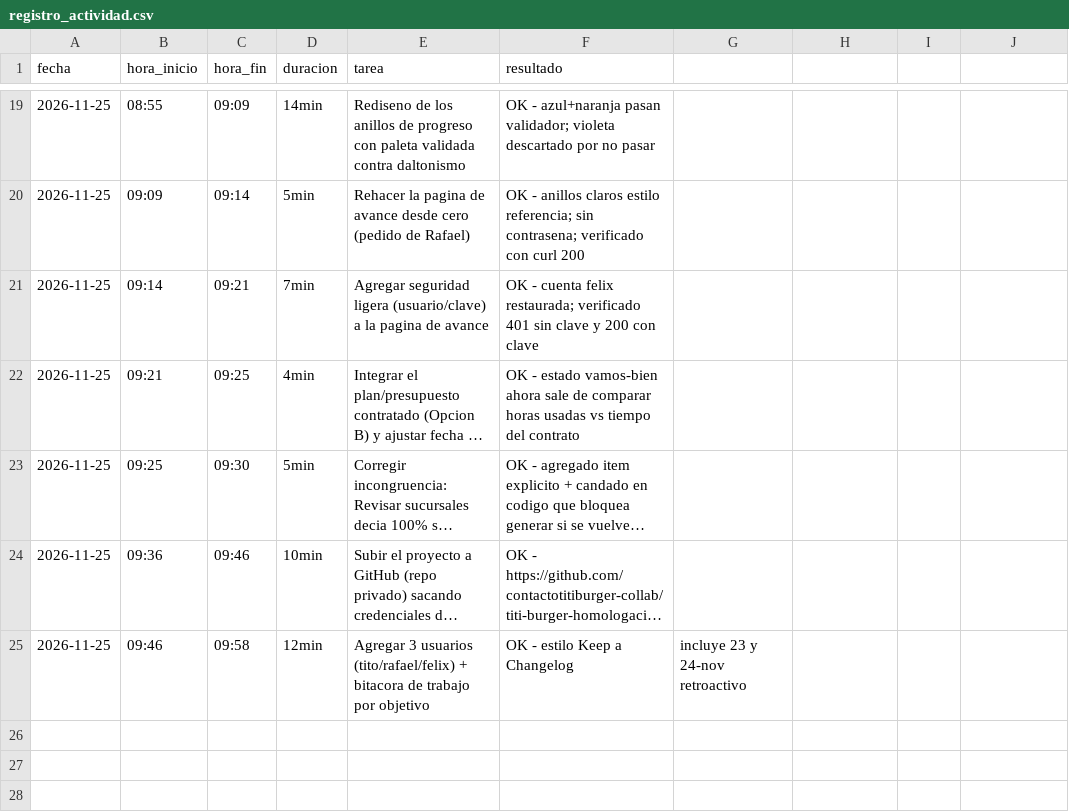
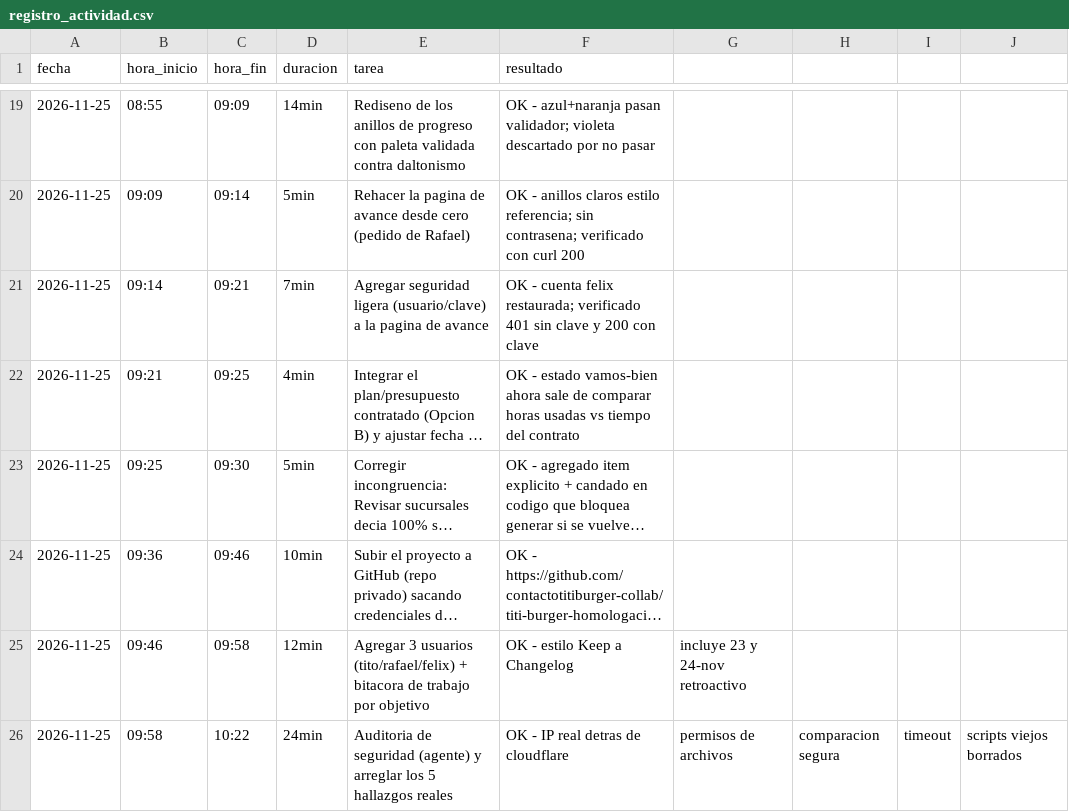
Before and after one commit to contactotitiburger-collab/titi-burger-homologacion-sr, a CSV file: registro_actividad.csv, drawn as a sheet; only a part is shown, gaps mark what is left out; long unchanged cells end in …; the diff names each change by its address in the sheet, - before the commit and + after, or states it on an @@ line.

Commit message:
Corregir hallazgos de la auditoria de seguridad
- IP real del visitante via CF-Connecting-IP (el bloqueo antes usaba
  siempre la IP del tunel, un atacante podia bloquear a todos)
- Comparacion de credenciales con hmac.compare_digest (timing-safe)
- Timeout de socket para mitigar slow-loris
- Permisos de archivos sensibles corregidos (600/750)
- Borrados generar_avance.py y generar_reporte_diario.py (muertos,
  superados por v2; el primero filtraba un link interno sin auth)

Co-Authored-By: Tito <noreply@titiburger.mx>

```diff
--- a/registro_actividad.csv
+++ b/registro_actividad.csv
+row 26: 2026-11-25 | 09:58 | 10:22 | 24min | Auditoria de seguridad (agente) y arreglar los 5 hallazgos reales | OK - IP real detras de cloudflare | permisos de archivos | comparacion segura | timeout | scripts viejos borrados
```
Also changed, not shown: 5 other files.
